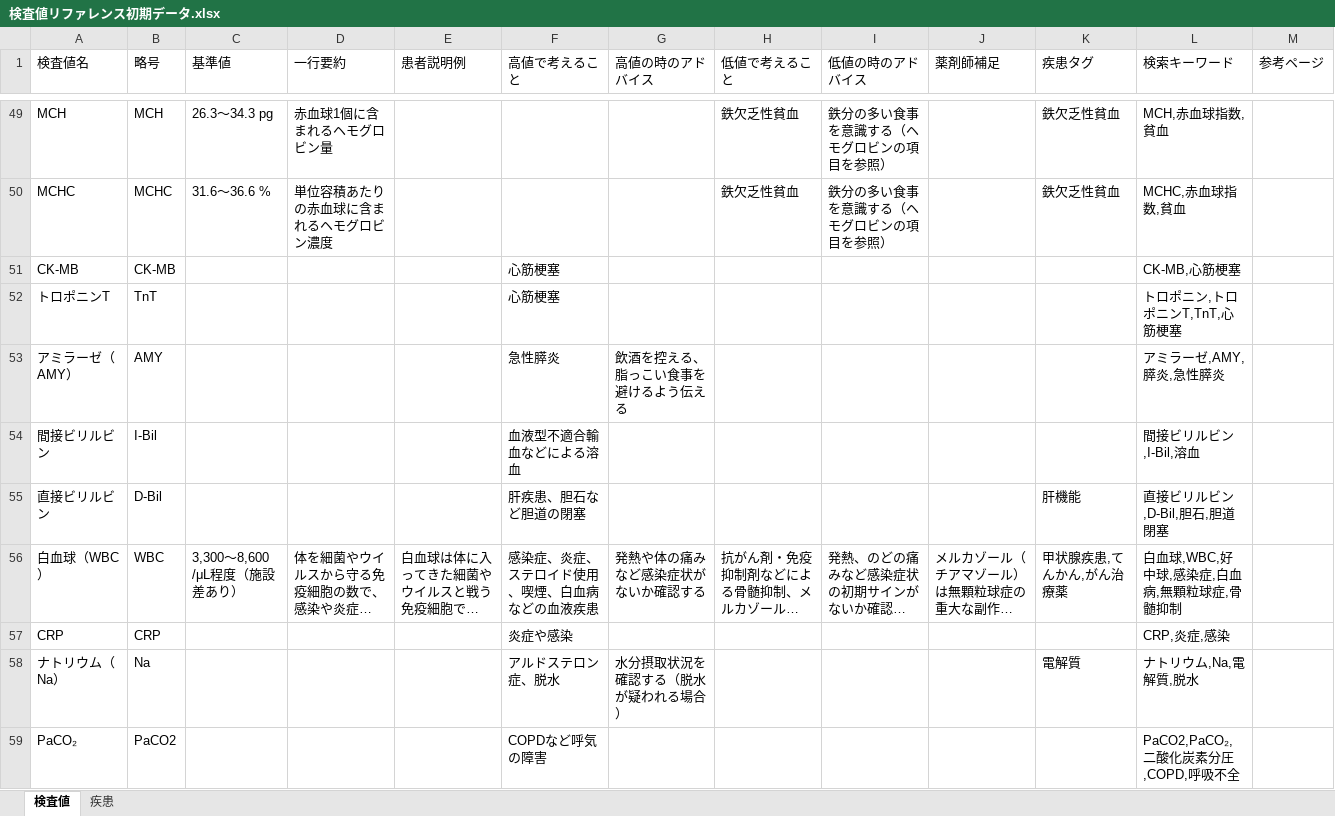
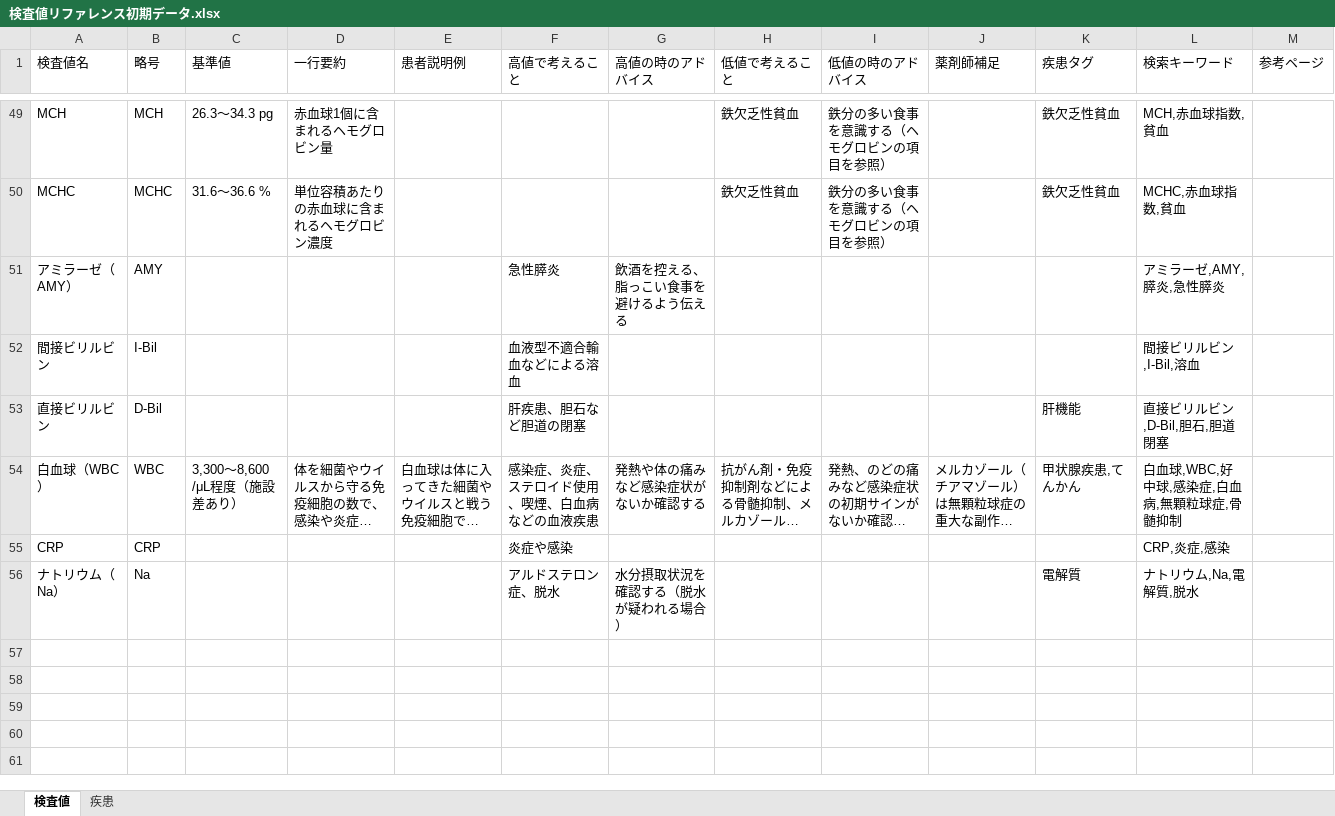
Before and after one commit to fs23ys/kensa-value-reference, an Excel workbook: 検査値リファレンス初期データ.xlsx, sheet 検査値, drawn as a sheet; only a part is shown, gaps mark what is left out; long unchanged cells end in …; values as stored, in another font and other column widths than the file's, no borders; removed rows and columns are numbered as before the commit, all else as after; the diff names each change by its address in the sheet, - before the commit and + after, or states it on an @@ line.

Commit message:
Excel書き出しに並び替え(ドラッグ&ドロップ/▲▼)の順序を反映

```diff
--- a/検査値リファレンス初期データ.xlsx (sheet 検査値)
+++ b/検査値リファレンス初期データ.xlsx (sheet 検査値)
-row 51: CK-MB | CK-MB |  |  |  | 心筋梗塞 |  |  |  |  |  | CK-MB,心筋梗塞
-row 52: トロポニンT | TnT |  |  |  | 心筋梗塞 |  |  |  |  |  | トロポニン,トロポニンT,TnT,心筋梗塞
-K54 (疾患タグ): 甲状腺疾患,てんかん,がん治療薬
+K54 (疾患タグ): 甲状腺疾患,てんかん
-row 59: PaCO₂ | PaCO2 |  |  |  | COPDなど呼気の障害 |  |  |  |  |  | PaCO2,PaCO₂,二酸化炭素分圧,COPD,呼吸不全
```
Also changed, not shown: 2 other files.
